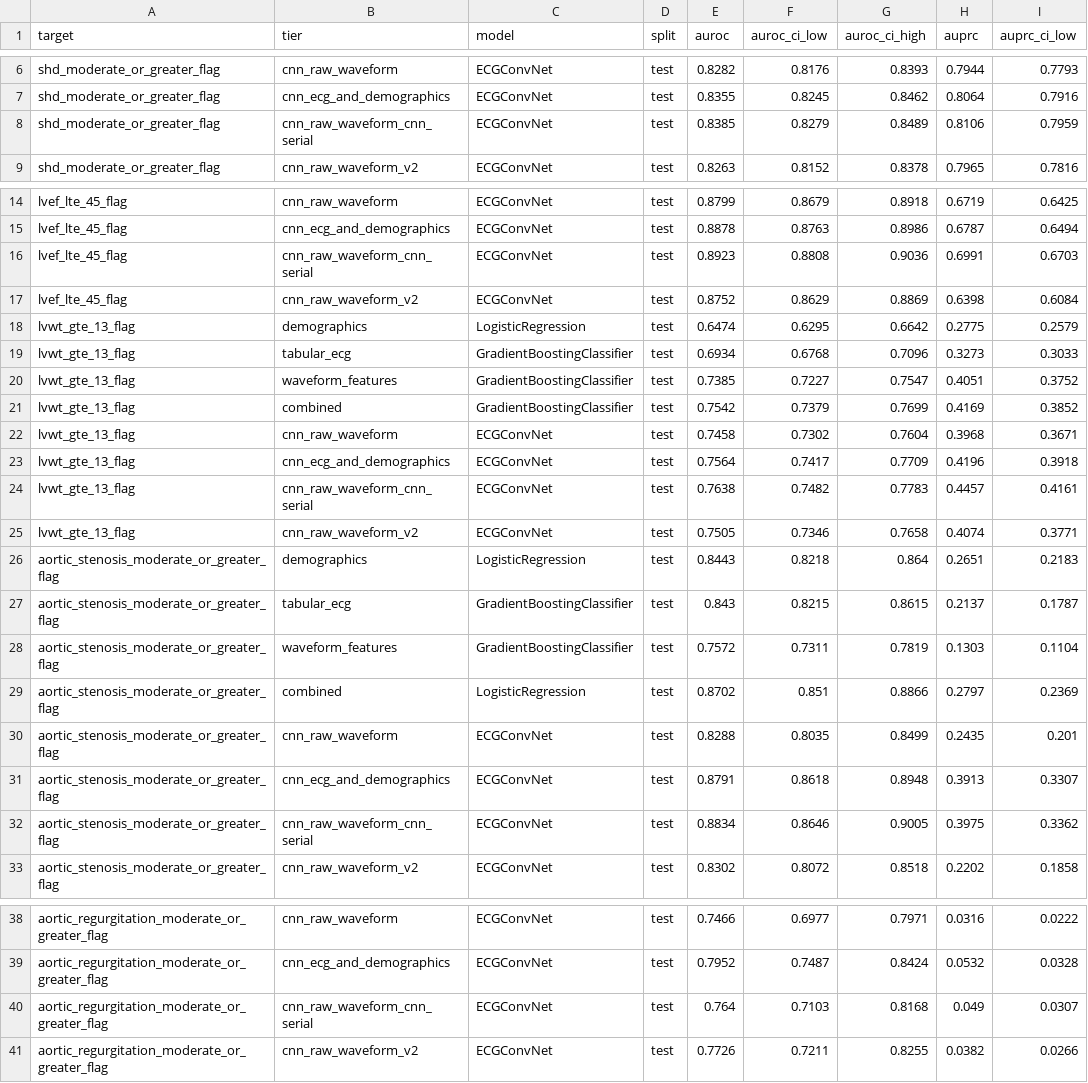
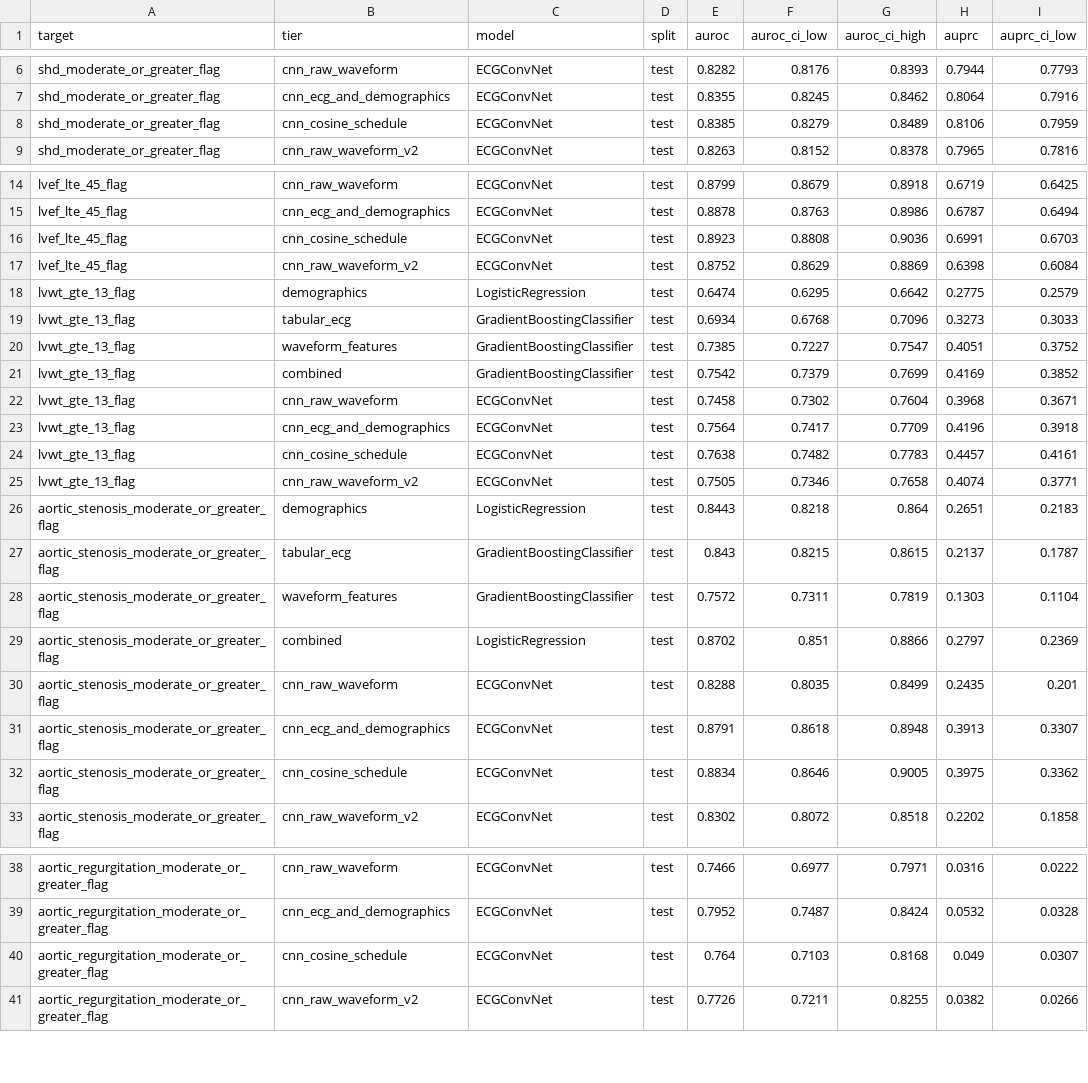
Before and after one commit to Kokonut133/echonet_analysis, a CSV file: reports/final_results.csv, drawn as a sheet; only a part is shown, gaps mark what is left out; the diff covers the shown part only; the diff names each change by its address in the sheet, - before the commit and + after, or states it on an @@ line.

Commit message:
refactor: remove the evaluator wrapper, fix tier naming, plain-prose README
Code cleanup:

- evaluate_test_set.py now registers the cnn_serial tag itself, both as a tier
  name and as a tag whose checkpoint carries demographic features. That makes
  scripts/12_overnight/run_final_eval.py unnecessary: it existed only to import
  the evaluator and patch a hardcoded set at runtime, because the agent that
  wrote it could not edit that file. Deleted, and the final_eval stage now calls
  the evaluator directly.
- The unregistered tag used to fall through to a generic branch and produce the
  tier name cnn_raw_waveform_cnn_serial. It is now cnn_cosine_schedule, labelled
  "CNN (warmup + cosine schedule)" in the shared plotting vocabulary and renamed
  across final_results.csv, the cached predictions file, the summary table, the
  results site and serial_notes.md.
- src/night_training.py renamed to src/overnight_training.py; "night" was a
  leftover from a pipeline design that was replaced.
- serial_notes.md no longer describes the tier-naming issue as cosmetic and
  unfixed.

README:

- The pipeline table and reproduce block were missing the validation and search
  stages that exist in the repo (k-fold, calibration, Optuna, overnight runner),
  and the test count was stale at 61 against 127.
- "Six model setups" is now "six rungs of an information ladder", since the
  summary table lists eight models but only six are ladder rungs.
- Rewrote the three results take-aways, the validation-checks block and the
  negative-results section in plain prose. Bold lead-ins on every bullet are the
  clearest sign a machine wrote it; bold is now limited to the winning table row
  and the one sentence carrying the main conclusion. No number, link or claim
  changed (verified by diffing the multiset of numeric literals).

127 tests pass.

```diff
--- a/reports/final_results.csv
+++ b/reports/final_results.csv
-B8 (tier): cnn_raw_waveform_cnn_serial
+B8 (tier): cnn_cosine_schedule
-B16 (tier): cnn_raw_waveform_cnn_serial
+B16 (tier): cnn_cosine_schedule
-B24 (tier): cnn_raw_waveform_cnn_serial
+B24 (tier): cnn_cosine_schedule
-B32 (tier): cnn_raw_waveform_cnn_serial
+B32 (tier): cnn_cosine_schedule
-B40 (tier): cnn_raw_waveform_cnn_serial
+B40 (tier): cnn_cosine_schedule
```
Also changed, not shown: 7 edited cells elsewhere in this file, 11 other files.
